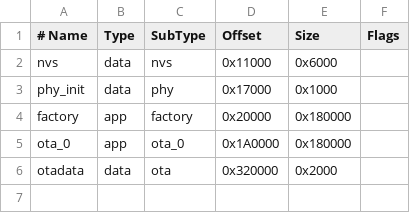
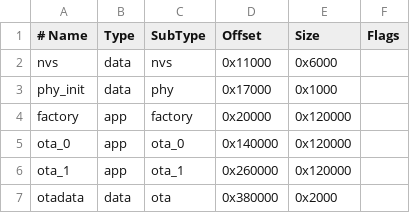
Before and after one commit to nubificus/fmnist-esp-ota, a CSV file: partitions.csv, drawn as a sheet; addresses are those after the commit; the diff names each change by its address in the sheet, - before the commit and + after, or states it on an @@ line.

```diff
--- a/partitions.csv
+++ b/partitions.csv
-E4:E5 (Size): 0x180000
+E4:E5 (Size): 0x120000
-D5 (Offset): 0x1A0000
+D5 (Offset): 0x140000
+row 6: ota_1 | app | ota_1 | 0x260000 | 0x120000
-D7 (Offset): 0x320000
+D7 (Offset): 0x380000
```
Also changed, not shown: 9 other files.
